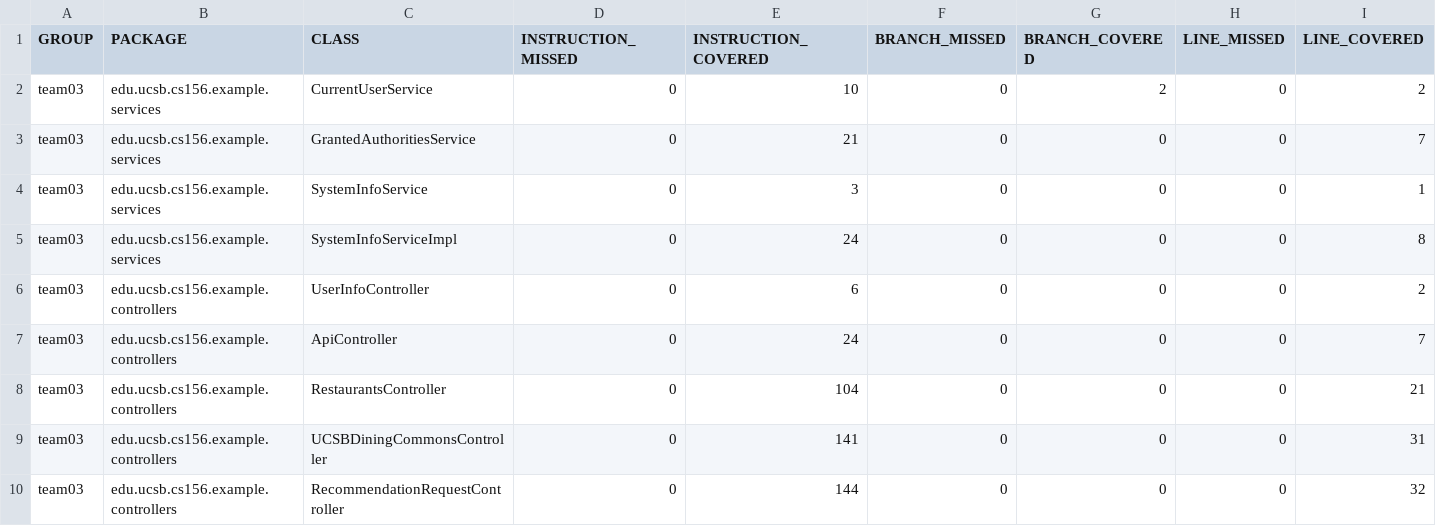
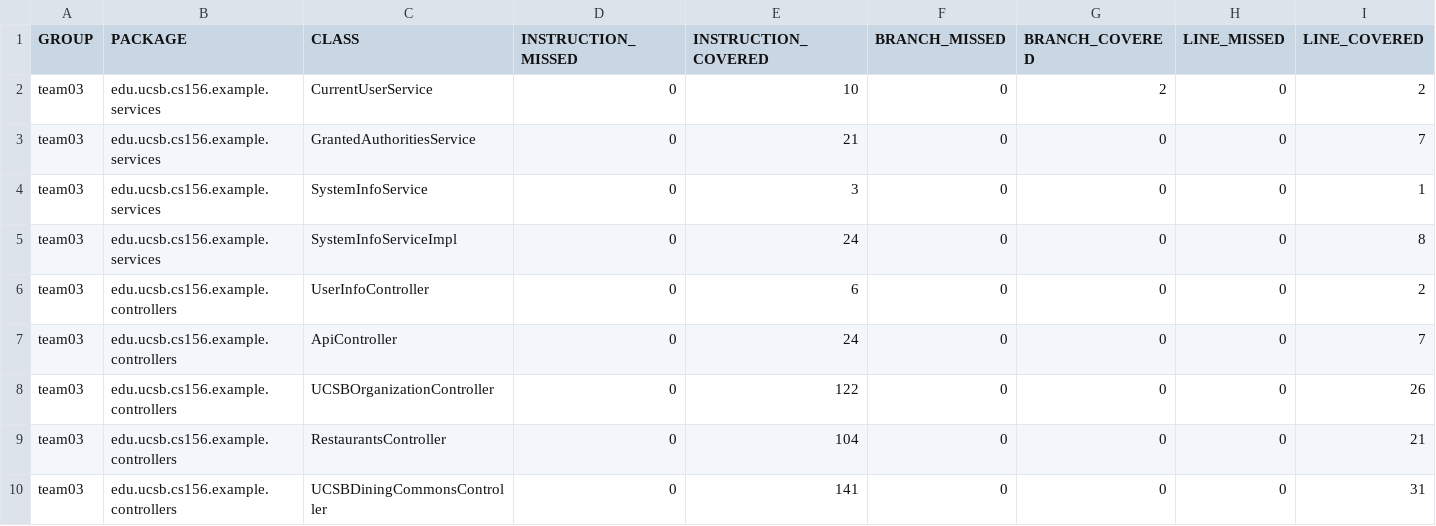
Before and after one commit to ucsb-cs156-w24/team03-w24-4pm-4, a CSV file: jacoco/jacoco.csv, drawn as a sheet; only a part is shown; the shorter side is filled out with more unchanged rows; rows hold the shown columns only; the diff names each change by its address in the sheet, - before the commit and + after, or states it on an @@ line.

Commit message:
Deploying to gh-pages from @ ucsb-cs156-w24/team03-w24-4pm-4@c05e0b431fd6d65aff0b1699c41e97094822f464 🚀

```diff
--- a/jacoco/jacoco.csv
+++ b/jacoco/jacoco.csv
+row 8: team03 | edu.ucsb.cs156.example.controllers | UCSBOrganizationController | 0 | 122 | 0 | 0 | 0 | 26
```
Also changed, not shown: 7 other files.
